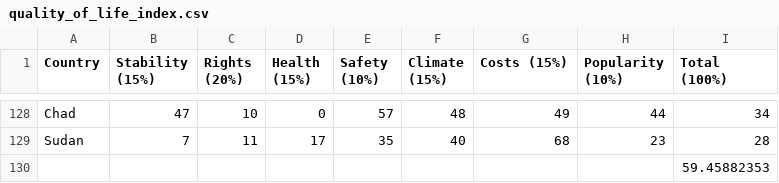
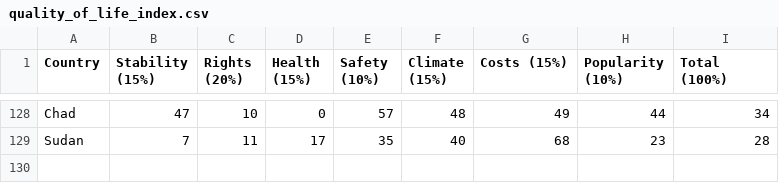
Before and after one commit to koigawa/milestone_project_I, a CSV file: quality_of_life_index.csv, drawn as a sheet; only a part is shown, gaps mark what is left out; the diff names each change by its address in the sheet, - before the commit and + after, or states it on an @@ line.

Commit message:
Update quality_of_life_index.csv

```diff
--- a/quality_of_life_index.csv
+++ b/quality_of_life_index.csv
-row 130:  |  |  |  |  |  |  |  | 59.45882353
```
